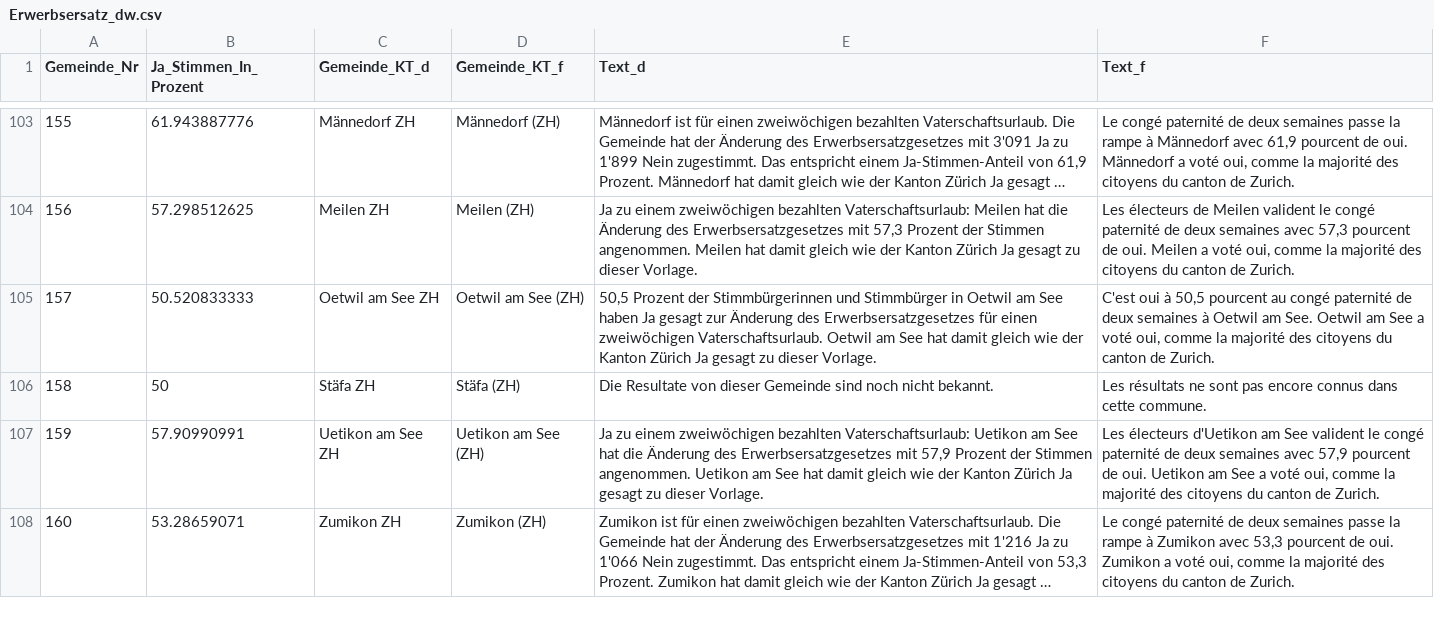
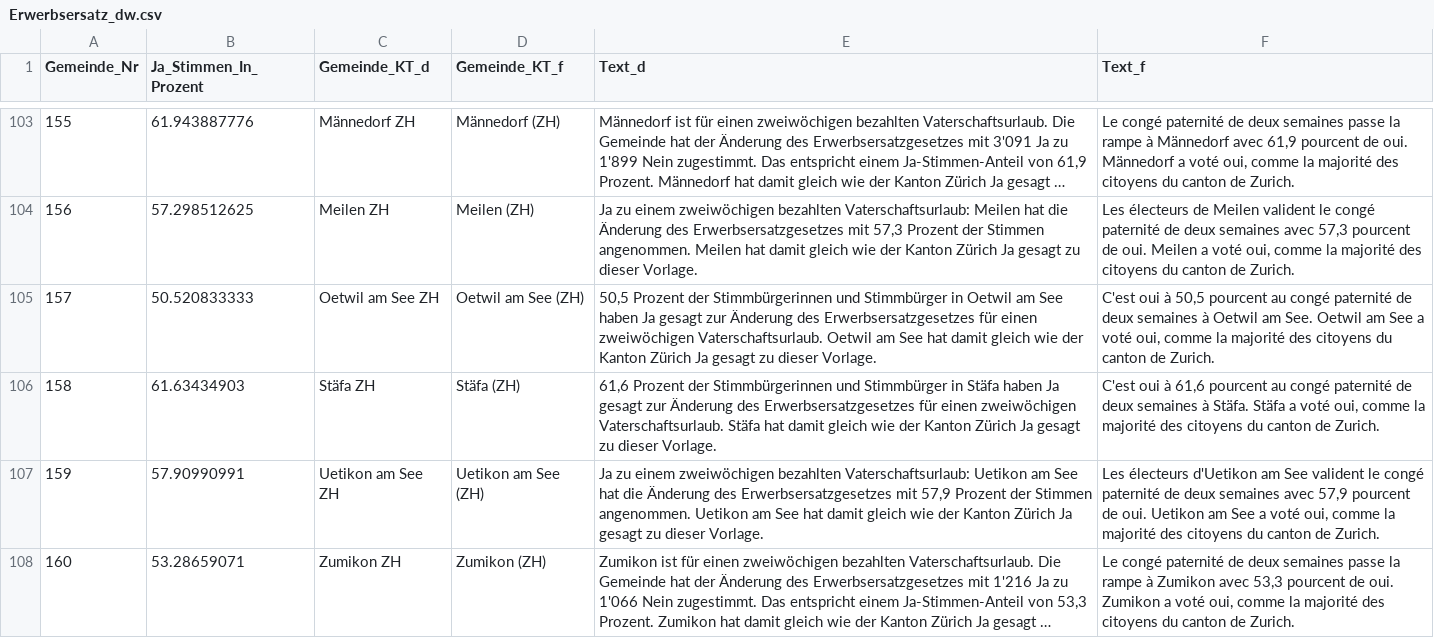
Before and after one commit to awp-finanznachrichten/lena, a CSV file: Output/Erwerbsersatz_dw.csv, drawn as a sheet; only a part is shown, gaps mark what is left out; long unchanged cells end in ….

```diff
--- a/Output/Erwerbsersatz_dw.csv
+++ b/Output/Erwerbsersatz_dw.csv
@@ -105,3 +105,3 @@
 157,50.520833333,"Oetwil am See ZH","Oetwil am See (ZH)","50,5 Prozent der Stimmbürgerinnen und Stimmbürger in Oetwil am See haben Ja gesagt zur Änderung des Erwerbsersatzgesetzes für einen zweiwöchigen Vaterschaftsurlaub. Oetwil am See hat damit gleich wie der Kanton Zürich Ja gesagt zu dieser Vorlage.","C'est oui à 50,5 pourcent au congé paternité de deux semaines à Oetwil am See. Oetwil am See a voté oui, comme la majorité des citoyens du canton de Zurich."
-158,50,"Stäfa ZH","Stäfa (ZH)","Die Resultate von dieser Gemeinde sind noch nicht bekannt.","Les résultats ne sont pas encore connus dans cette commune."
+158,61.63434903,"Stäfa ZH","Stäfa (ZH)","61,6 Prozent der Stimmbürgerinnen und Stimmbürger in Stäfa haben Ja gesagt zur Änderung des Erwerbsersatzgesetzes für einen zweiwöchigen Vaterschaftsurlaub. Stäfa hat damit gleich wie der Kanton Zürich Ja gesagt zu dieser Vorlage.","C'est oui à 61,6 pourcent au congé paternité de deux semaines à Stäfa. Stäfa a voté oui, comme la majorité des citoyens du canton de Zurich."
 159,57.90990991,"Uetikon am See ZH","Uetikon am See (ZH)","Ja zu einem zweiwöchigen bezahlten Vaterschaftsurlaub: Uetikon am See hat die Änderung des Erwerbsersatzgesetzes mit 57,9 Prozent der Stimmen angenommen. Uetikon am See hat damit gleich wie der Kanton Zürich Ja gesagt zu dieser Vorlage.","Les électeurs d'Uetikon am See valident le congé paternité de deux semaines avec 57,9 pourcent de oui. Uetikon am See a voté oui, comme la majorité des citoyens du canton de Zurich."
```
Also changed, not shown: 1 other file.
